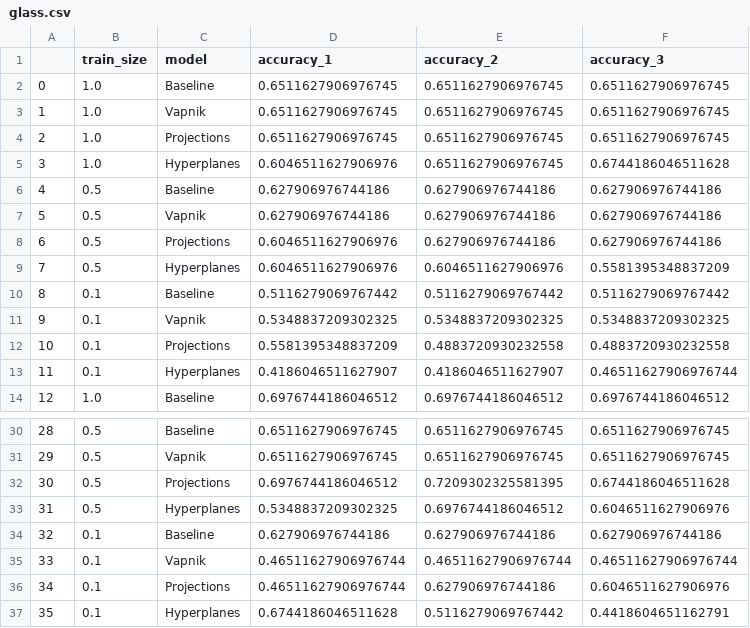
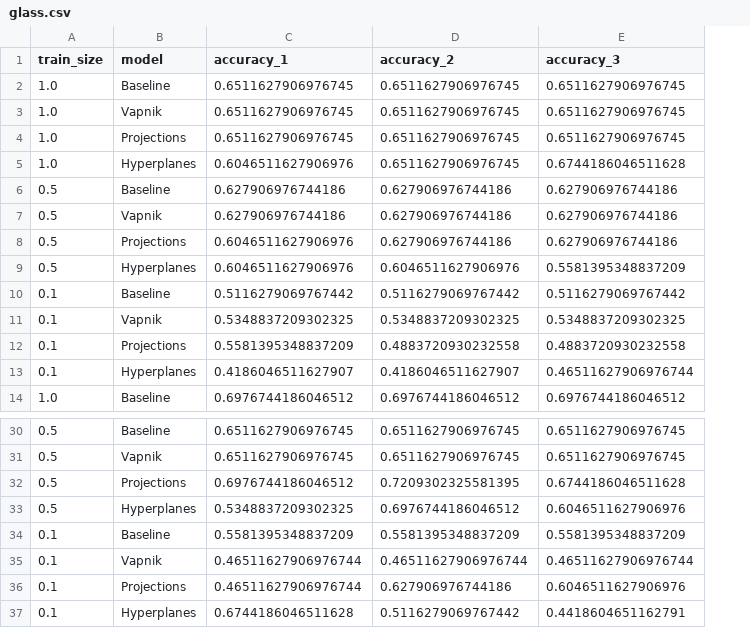
Before and after one commit to Vol0kin/LearningWithInvariants, a CSV file: experiments/results/glass.csv, drawn as a sheet; only a part is shown, gaps mark what is left out; removed rows and columns are numbered as before the commit, all else as after; the diff names each change by its address in the sheet, - before the commit and + after, or states it on an @@ line.

Commit message:
Add results for Glass and Balance Scale

```diff
--- a/experiments/results/glass.csv
+++ b/experiments/results/glass.csv
-column A, rows 2-14: 0 | 1 | 2 | 3 | 4 | 5 | 6 | 7 | 8 | 9 | 10 | 11 | 12; rows 30-37: 28 | 29 | 30 | 31 | 32 | 33 | 34 | 35
-C34 (accuracy_1): 0.627906976744186
+C34 (accuracy_1): 0.5581395348837209
-D34 (accuracy_2): 0.627906976744186
+D34 (accuracy_2): 0.5581395348837209
-E34 (accuracy_3): 0.627906976744186
+E34 (accuracy_3): 0.5581395348837209
```
Also changed, not shown: experiments/results/balance_scale.csv, 2 other files.
